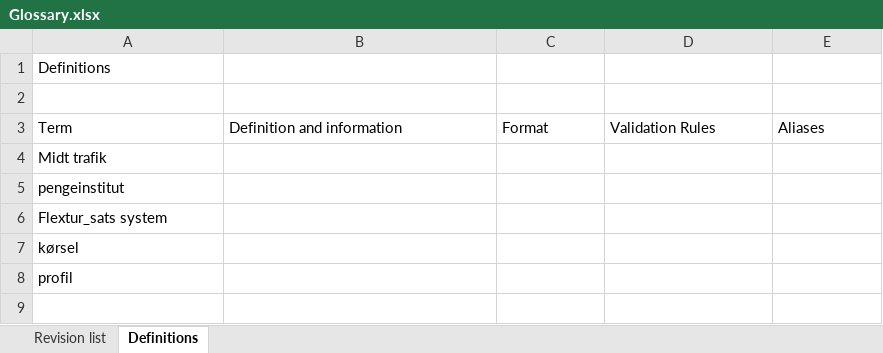
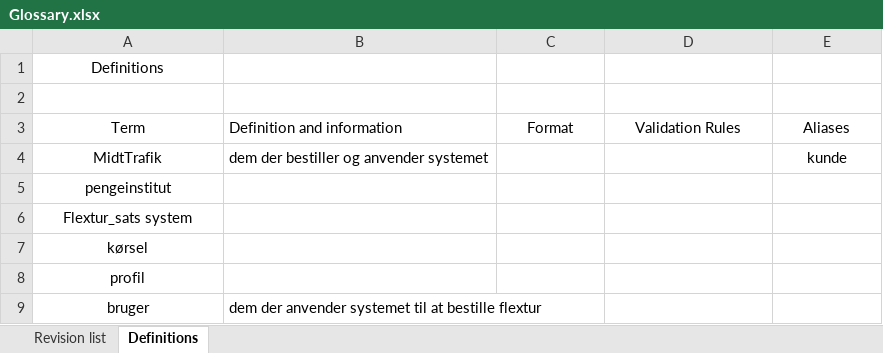
Before and after one commit to unicojoyhug/flextur_1yearsProject, an Excel workbook: Analysis/Glossary.xlsx, sheet Definitions, drawn as a sheet; values as stored, in another font and other column widths than the file's, no borders; table styles not drawn; removed rows and columns are numbered as before the commit, all else as after; the diff names each change by its address in the sheet, - before the commit and + after, or states it on an @@ line.

Commit message:
Glossary : kunde og bruger tilføjet + featureliste : brugerprofil

```diff
--- a/Analysis/Glossary.xlsx (sheet Definitions)
+++ b/Analysis/Glossary.xlsx (sheet Definitions)
-A1 alignment: left
+A1 alignment: center
-A3 alignment: left
+A3 alignment: center
-C3:E3 alignment: left
+C3:E3 alignment: center
-row 4: Midt trafik
+row 4: MidtTrafik | dem der bestiller og anvender systemet |  |  | kunde
-A5:A8 alignment: left
+A5:A8 alignment: center
+row 9: bruger | dem der anvender systemet til at bestille flextur
```
Also changed, not shown: sheet Revision list, 1 other file.
